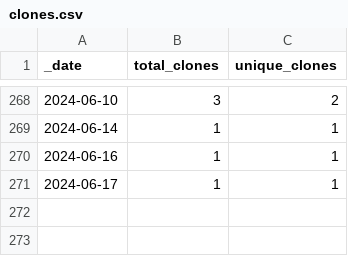
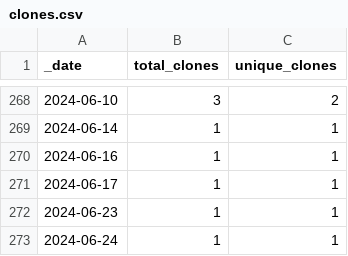
Before and after one commit to rgiessmann/2, a CSV file: traffic/clones.csv, drawn as a sheet; only a part is shown, gaps mark what is left out; the diff names each change by its address in the sheet, - before the commit and + after, or states it on an @@ line.

Commit message:
GitHub traffic

```diff
--- a/traffic/clones.csv
+++ b/traffic/clones.csv
+row 272: 2024-06-23 | 1 | 1
+row 273: 2024-06-24 | 1 | 1
```
Also changed, not shown: 1 other file.
